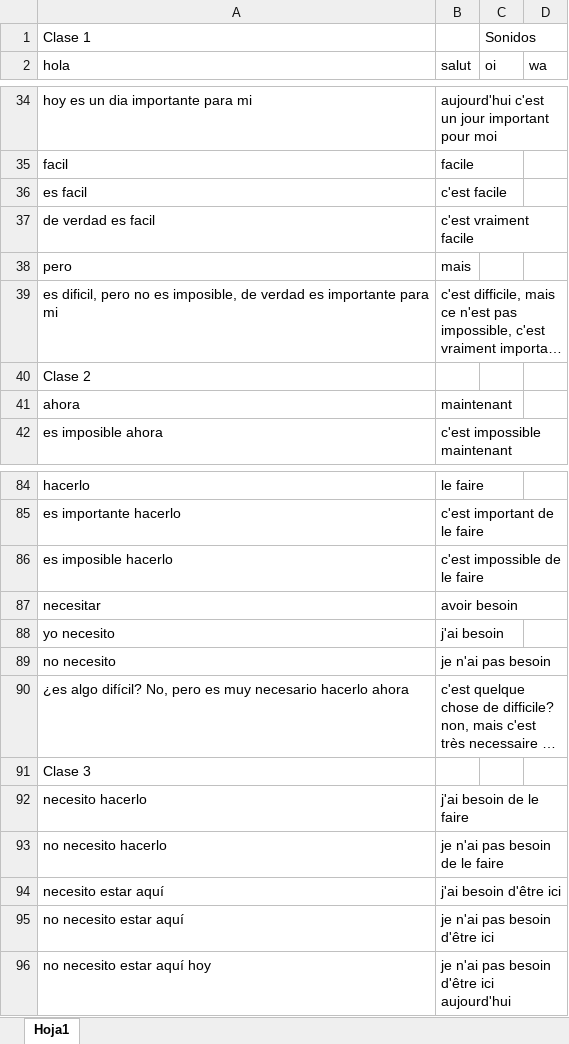
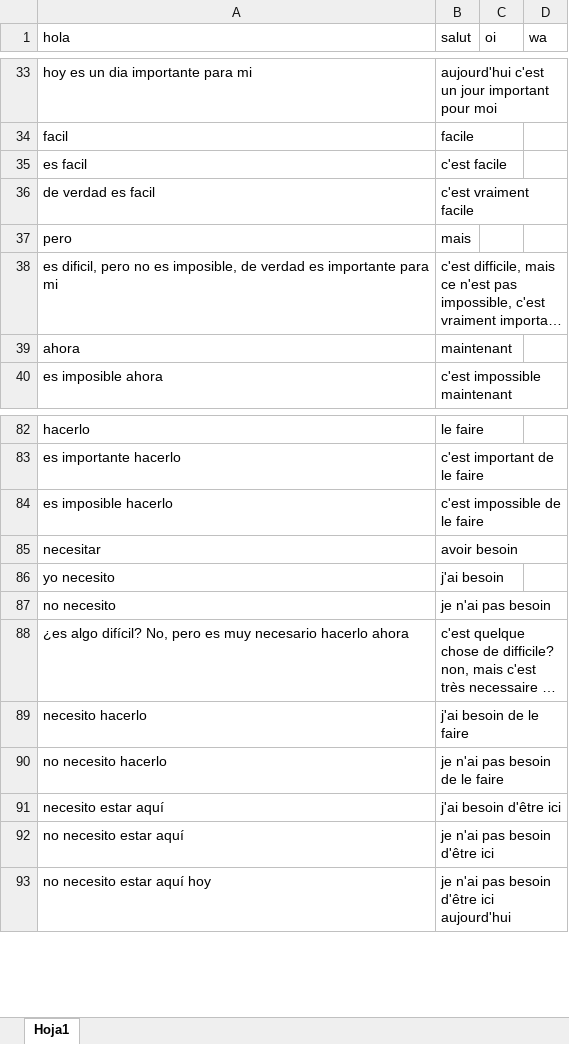
Before and after one commit to Ircken/Anke, an Excel workbook: RawData/French.xlsx, sheet Hoja1, drawn as a sheet; only a part is shown, gaps mark what is left out; long unchanged cells end in …; values as stored, in another font and other column widths than the file's, no borders; removed rows and columns are numbered as before the commit, all else as after; the diff covers the shown part only; the diff names each change by its address in the sheet, - before the commit and + after, or states it on an @@ line.

```diff
--- a/RawData/French.xlsx (sheet Hoja1)
+++ b/RawData/French.xlsx (sheet Hoja1)
-row 1: Clase 1 |  | Sonidos
-row 40: Clase 2
-row 91: Clase 3
```
Also changed, not shown: 77 added rows elsewhere in this sheet, 17 other files.
